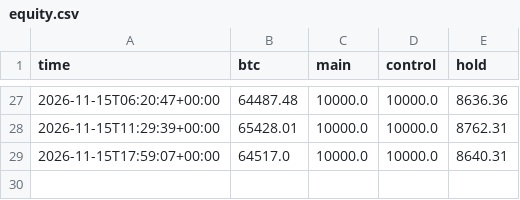
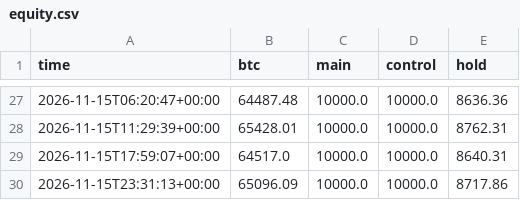
Before and after one commit to DharmikGohil/LLMTrading, a CSV file: paper/crypto/equity.csv, drawn as a sheet; only a part is shown, gaps mark what is left out; the diff names each change by its address in the sheet, - before the commit and + after, or states it on an @@ line.

Commit message:
Crypto desk 2026-11-15T23:31Z [skip ci]

```diff
--- a/paper/crypto/equity.csv
+++ b/paper/crypto/equity.csv
+row 30: 2026-11-15T23:31:13+00:00 | 65096.09 | 10000.0 | 10000.0 | 8717.86
```
Also changed, not shown: 2 other files.
